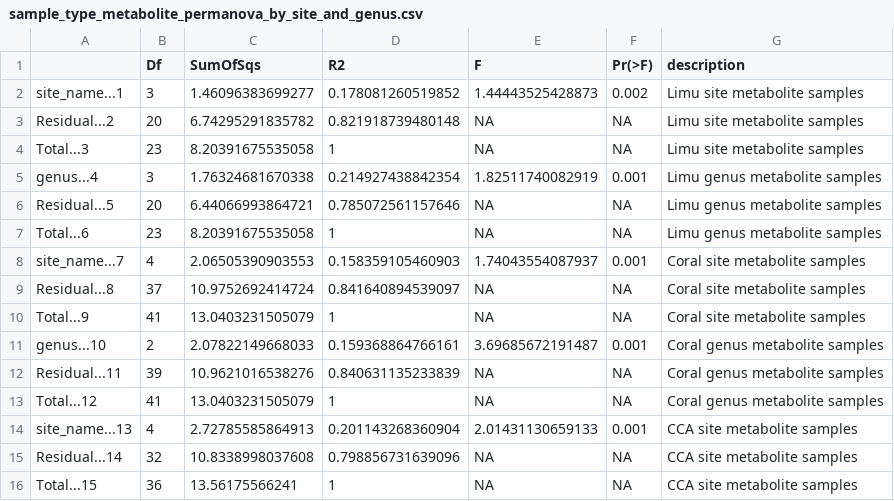
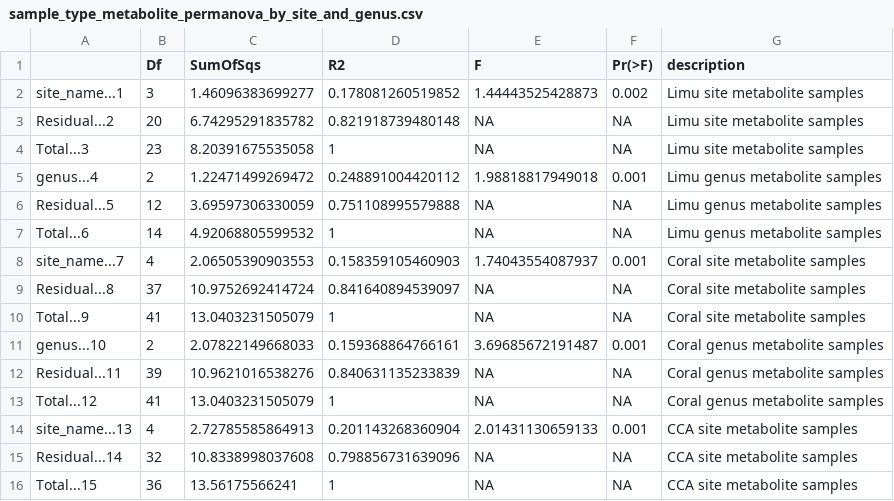
Before and after one commit to soswift/marine_metabolites, a CSV file: output/permanova/sample_type_metabolite_permanova_by_site_and_genus.csv, drawn as a sheet.

```diff
--- a/output/permanova/sample_type_metabolite_permanova_by_site_and_genus.csv
+++ b/output/permanova/sample_type_metabolite_permanova_by_site_and_genus.csv
@@ -4,5 +4,5 @@
 "Total...3",23,8.20391675535058,1,NA,NA,"Limu site metabolite samples"
-"genus...4",3,1.76324681670338,0.214927438842354,1.82511740082919,0.001,"Limu genus metabolite samples"
-"Residual...5",20,6.44066993864721,0.785072561157646,NA,NA,"Limu genus metabolite samples"
-"Total...6",23,8.20391675535058,1,NA,NA,"Limu genus metabolite samples"
+"genus...4",2,1.22471499269472,0.248891004420112,1.98818817949018,0.001,"Limu genus metabolite samples"
+"Residual...5",12,3.69597306330059,0.751108995579888,NA,NA,"Limu genus metabolite samples"
+"Total...6",14,4.92068805599532,1,NA,NA,"Limu genus metabolite samples"
 "site_name...7",4,2.06505390903553,0.158359105460903,1.74043554087937,0.001,"Coral site metabolite samples"
```
Also changed, not shown: output/permanova/sample_type_microbe_permanova_by_site_and_genus.csv, 19 other files.
